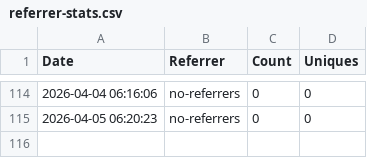
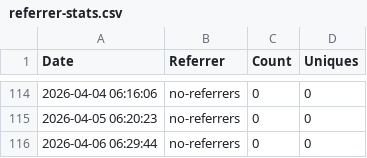
Before and after one commit to jpmorgan-payments/pdp-mcp, a CSV file: metrics/referrer-stats.csv, drawn as a sheet; only a part is shown, gaps mark what is left out; the diff names each change by its address in the sheet, - before the commit and + after, or states it on an @@ line.

```diff
--- a/metrics/referrer-stats.csv
+++ b/metrics/referrer-stats.csv
+row 116: 2026-04-06 06:29:44 | no-referrers | 0 | 0
```
Also changed, not shown: metrics/clone-stats.csv, metrics/traffic-stats.csv.
